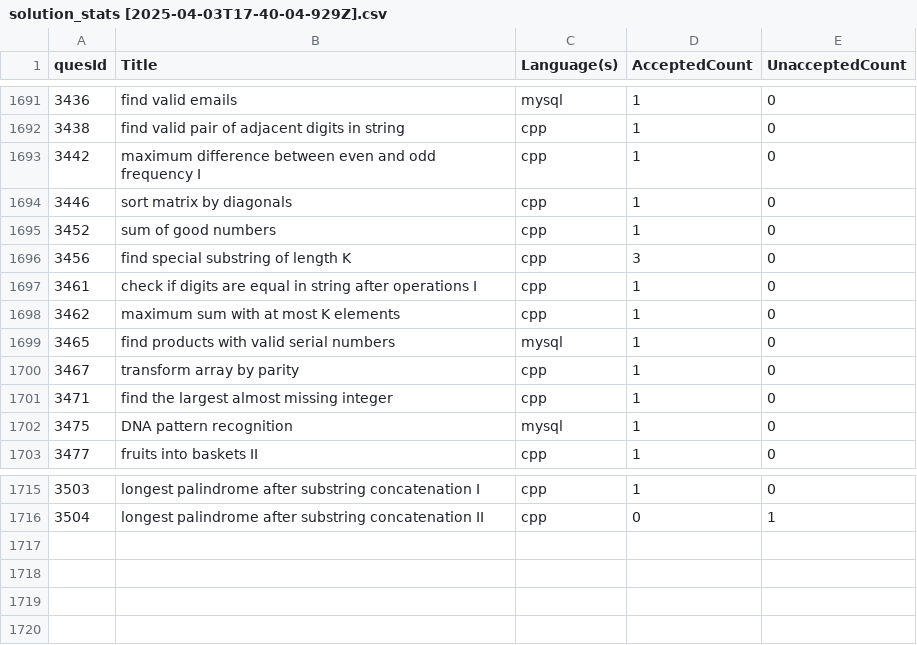
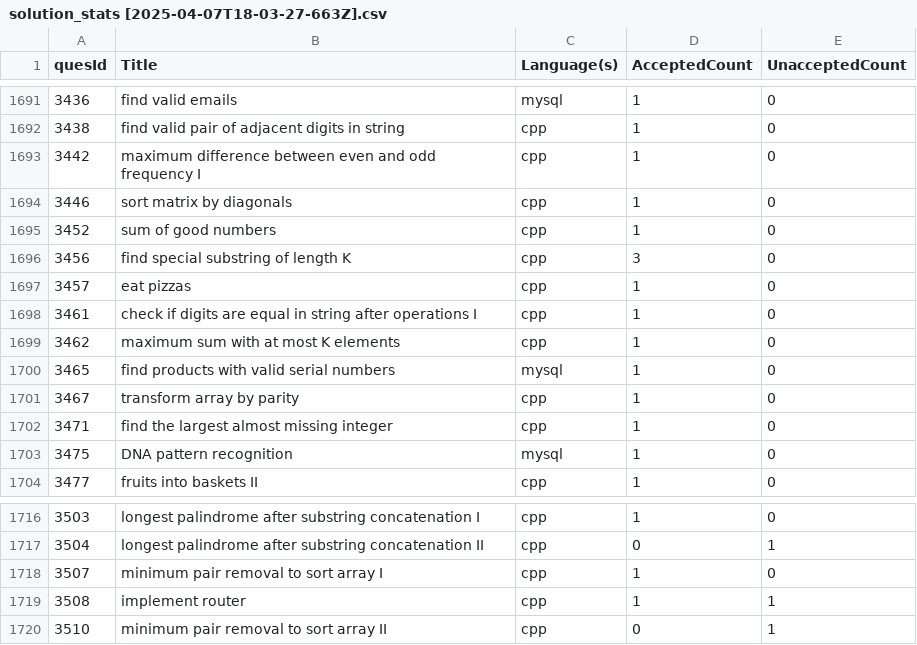
Before and after one commit to shivanshsanoria1/LeetcodeSolutions, a CSV file: stats/generated/solution_stats [2025-04-07T18-03-27-663Z].csv (was stats/generated/solution_stats [2025-04-03T17-40-04-929Z].csv), drawn as a sheet; only a part is shown, gaps mark what is left out.

```diff
--- a/stats/generated/solution_stats [2025-04-03T17-40-04-929Z].csv
+++ b/stats/generated/solution_stats [2025-04-07T18-03-27-663Z].csv
@@ -1696,2 +1696,3 @@ quesId,Title,Language(s),AcceptedCount,UnacceptedCount
 3456,find special substring of length K,cpp,3,0
+3457,eat pizzas,cpp,1,0
 3461,check if digits are equal in string after operations I,cpp,1,0
@@ -1716 +1717,4 @@ quesId,Title,Language(s),AcceptedCount,UnacceptedCount
 3504,longest palindrome after substring concatenation II,cpp,0,1
+3507,minimum pair removal to sort array I,cpp,1,0
+3508,implement router,cpp,1,1
+3510,minimum pair removal to sort array II,cpp,0,1
```
Also changed, not shown: 7 other files.
